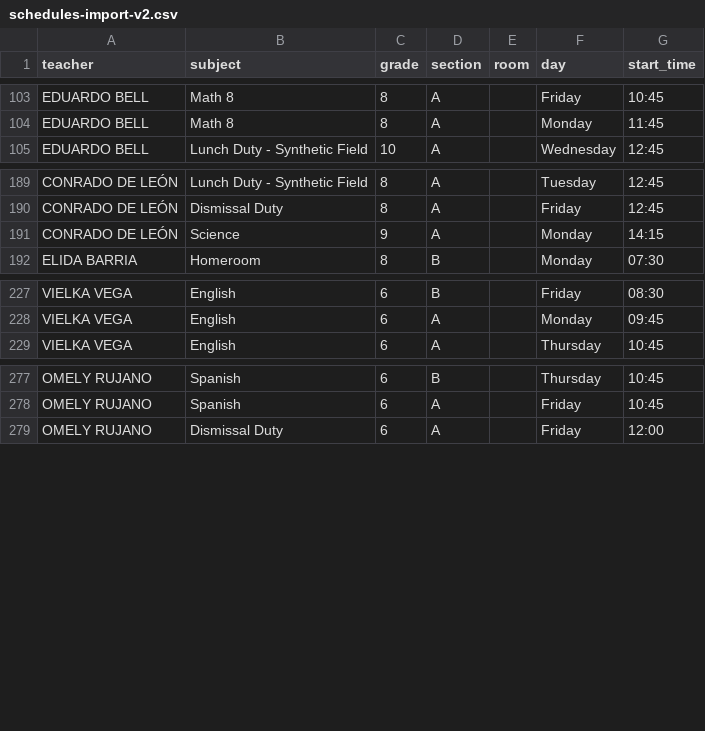
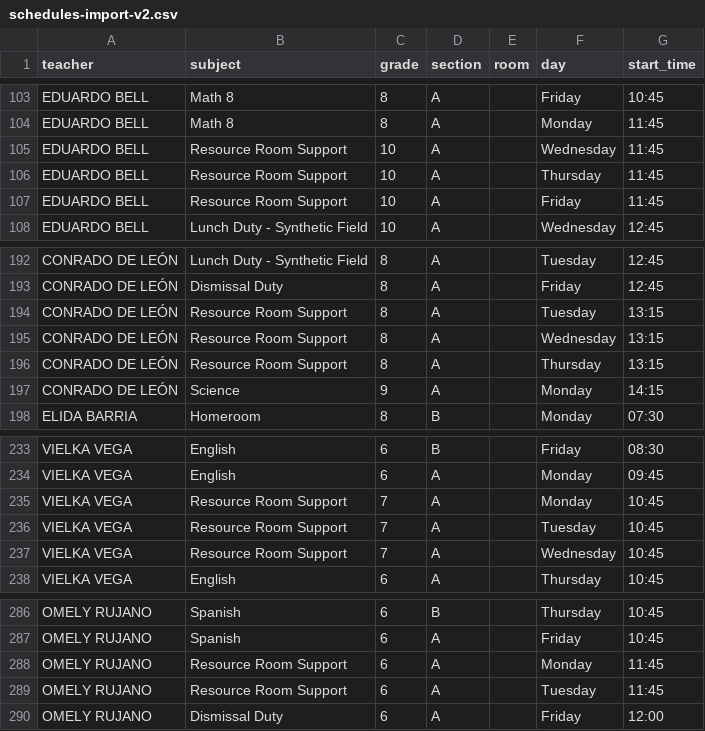
Before and after one commit to emiliojes/oxford-smart-scheduler, a CSV file: schedules-import-v2.csv, drawn as a sheet; only a part is shown, gaps mark what is left out; the diff names each change by its address in the sheet, - before the commit and + after, or states it on an @@ line.

Commit message:
feat: add Resource Room Support subject and parse it from Excel

```diff
--- a/schedules-import-v2.csv
+++ b/schedules-import-v2.csv
+row 105: EDUARDO BELL | Resource Room Support | 10 | A |  | Wednesday | 11:45
+row 106: EDUARDO BELL | Resource Room Support | 10 | A |  | Thursday | 11:45
+row 107: EDUARDO BELL | Resource Room Support | 10 | A |  | Friday | 11:45
+row 194: CONRADO DE LEÓN | Resource Room Support | 8 | A |  | Tuesday | 13:15
+row 195: CONRADO DE LEÓN | Resource Room Support | 8 | A |  | Wednesday | 13:15
+row 196: CONRADO DE LEÓN | Resource Room Support | 8 | A |  | Thursday | 13:15
+row 235: VIELKA VEGA | Resource Room Support | 7 | A |  | Monday | 10:45
+row 236: VIELKA VEGA | Resource Room Support | 7 | A |  | Tuesday | 10:45
+row 237: VIELKA VEGA | Resource Room Support | 7 | A |  | Wednesday | 10:45
+row 288: OMELY RUJANO | Resource Room Support | 6 | A |  | Monday | 11:45
+row 289: OMELY RUJANO | Resource Room Support | 6 | A |  | Tuesday | 11:45
```
Also changed, not shown: 2 other files.
